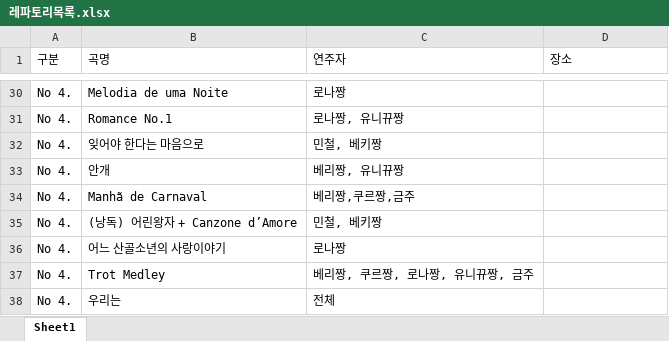
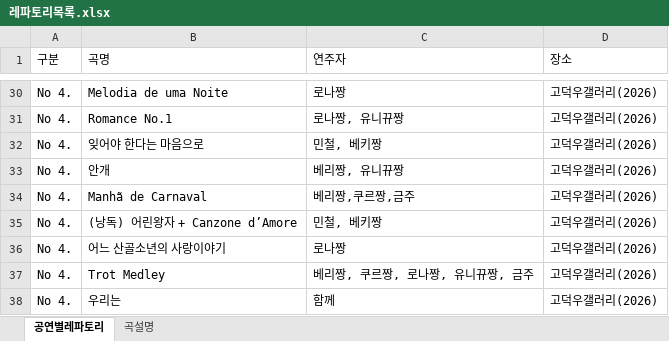
Before and after one commit to uincity/dokbaek, an Excel workbook: 레파토리목록.xlsx, sheet 공연별레파토리, drawn as a sheet; only a part is shown, gaps mark what is left out; values as stored, in another font and other column widths than the file's, no borders; the diff covers the shown part only; the diff names each change by its address in the sheet, - before the commit and + after, or states it on an @@ line.

```diff
--- a/레파토리목록.xlsx (sheet 공연별레파토리)
+++ b/레파토리목록.xlsx (sheet 공연별레파토리)
-sheet tab: Sheet1
+sheet tab: 공연별레파토리
+sheet tab: 곡설명
-D30:D38 (장소): (empty)
+D30:D38 (장소): 고덕우갤러리(2026)
-C38 (연주자): 전체
+C38 (연주자): 함께
```
Also changed, not shown: 24 edited cells elsewhere in this sheet, 17 other files.
